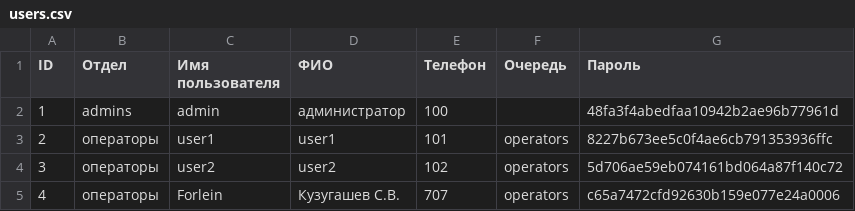
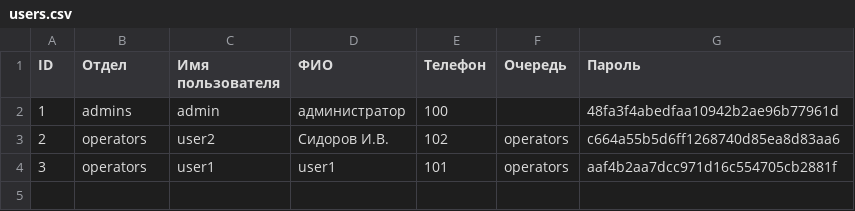
Before and after one commit to vkuzugashev/saas_call_center, a CSV file: scripts/users.csv, drawn as a sheet.

```diff
--- a/scripts/users.csv
+++ b/scripts/users.csv
@@ -2,4 +2,3 @@ ID,Отдел,Имя пользователя,ФИО,Телефон,Очеред
 1,admins,admin,администратор,100,,48fa3f4abedfaa10942b2ae96b77961d
-2,операторы,user1,user1,101,operators,8227b673ee5c0f4ae6cb791353936ffc
-3,операторы,user2,user2,102,operators,5d706ae59eb074161bd064a87f140c72
-4,операторы,Forlein,Кузугашев С.В.,707,operators,c65a7472cfd92630b159e077e24a0006
+2,operators,user2,Сидоров И.В.,102,operators,c664a55b5d6ff1268740d85ea8d83aa6
+3,operators,user1,user1,101,operators,aaf4b2aa7dcc971d16c554705cb2881f
```
Also changed, not shown: 4 other files.
